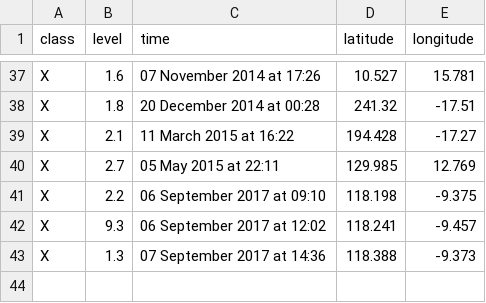
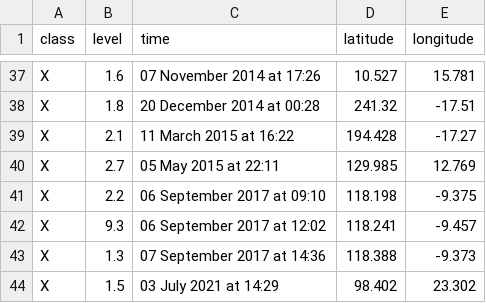
Before and after one commit to mbobra/mbobra.github.io, a CSV file: xflares.csv, drawn as a sheet; only a part is shown, gaps mark what is left out.

```diff
--- a/xflares.csv
+++ b/xflares.csv
@@ -43 +43,2 @@ X,9.3,06 September 2017 at 12:02,118.241,-9.457
 X,1.3,07 September 2017 at 14:36,118.388,-9.373
+X,1.5,03 July 2021 at 14:29,98.402,23.302
```
Also changed, not shown: mflares.csv, 9 other files.
